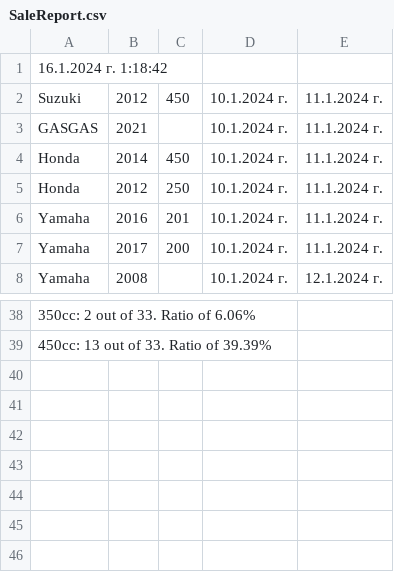
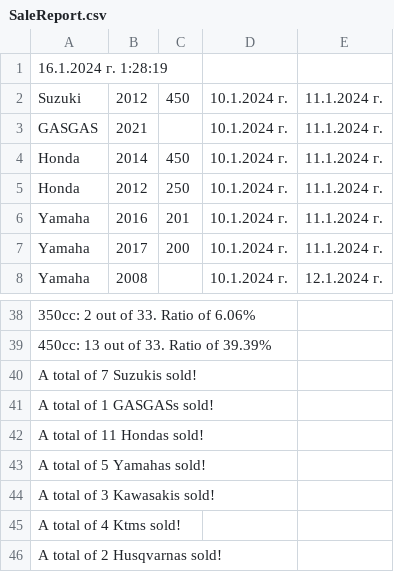
Before and after one commit to Vladislav-Tsekov/WebScraperV1, a CSV file: BaseScraper/Output/SaleReport.csv, drawn as a sheet; only a part is shown, gaps mark what is left out; the diff names each change by its address in the sheet, - before the commit and + after, or states it on an @@ line.

Commit message:
Sale Report will now display the number of sales for each manufacturer.

```diff
--- a/BaseScraper/Output/SaleReport.csv
+++ b/BaseScraper/Output/SaleReport.csv
-A1: 16.1.2024 г. 1:18:42
+A1: 16.1.2024 г. 1:28:19
+row 40: A total of 7 Suzukis sold!
+row 41: A total of 1 GASGASs sold!
+row 42: A total of 11 Hondas sold!
+row 43: A total of 5 Yamahas sold!
+row 44: A total of 3 Kawasakis sold!
+row 45: A total of 4 Ktms sold!
+row 46: A total of 2 Husqvarnas sold!
```
Also changed, not shown: 16 other files.
